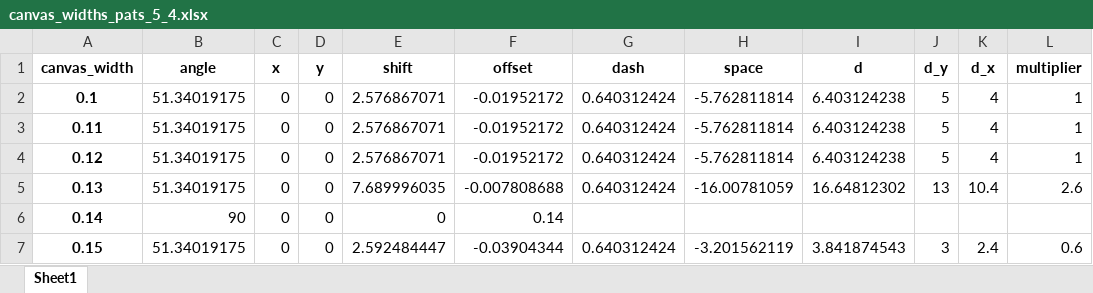
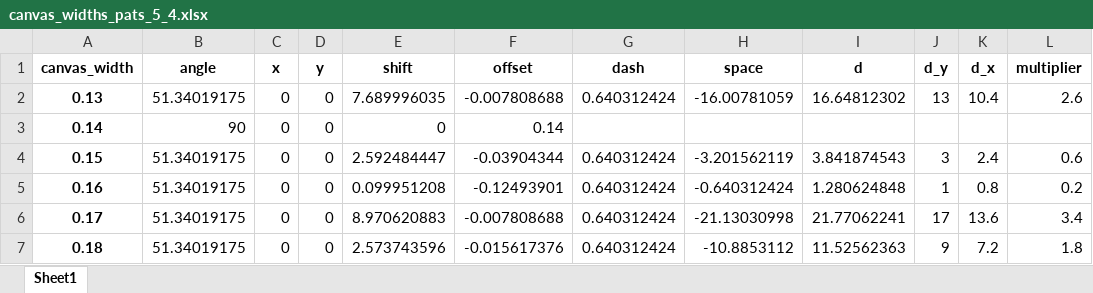
Before and after one commit to subsurfaceiodev/mpldxf, an Excel workbook: mpldxf/dxf hatch pattern templating/canvas_widths_pats_5_4.xlsx, sheet Sheet1, drawn as a sheet; only a part is shown; the shorter side is filled out with more unchanged rows; values as stored, in another font and other column widths than the file's, no borders; the diff names each change by its address in the sheet, - before the commit and + after, or states it on an @@ line.

```diff
--- a/mpldxf/dxf hatch pattern templating/canvas_widths_pats_5_4.xlsx (sheet Sheet1)
+++ b/mpldxf/dxf hatch pattern templating/canvas_widths_pats_5_4.xlsx (sheet Sheet1)
-row 2: 0.1 | 51.34019175 | 0 | 0 | 2.576867071 | -0.01952172 | 0.640312424 | -5.762811814 | 6.403124238 | 5 | 4 | 1
-row 3: 0.11 | 51.34019175 | 0 | 0 | 2.576867071 | -0.01952172 | 0.640312424 | -5.762811814 | 6.403124238 | 5 | 4 | 1
-row 4: 0.12 | 51.34019175 | 0 | 0 | 2.576867071 | -0.01952172 | 0.640312424 | -5.762811814 | 6.403124238 | 5 | 4 | 1
```
Also changed, not shown: mpldxf/dxf hatch pattern templating/canvas_widths_pats_2_5.xlsx, mpldxf/dxf hatch pattern templating/canvas_widths_pats_3_5.xlsx, 12 other files.
